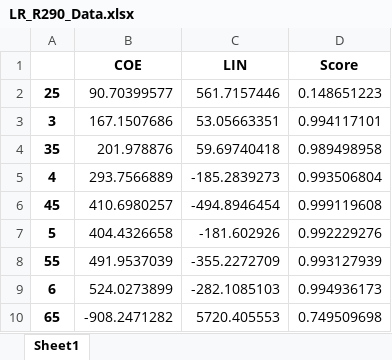
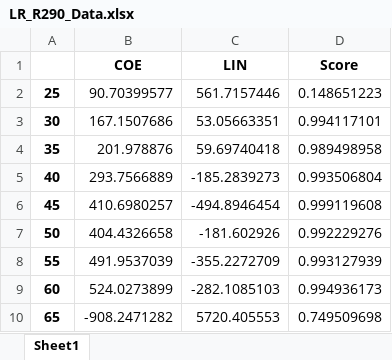
Before and after one commit to Moschi96/MoschEnterprise, an Excel workbook: Calculation/Calculation_Data/Nachbearbeitet/LR_R290_Data.xlsx, sheet Sheet1, drawn as a sheet; values as stored, in another font and other column widths than the file's, no borders; the diff names each change by its address in the sheet, - before the commit and + after, or states it on an @@ line.

```diff
--- a/Calculation/Calculation_Data/Nachbearbeitet/LR_R290_Data.xlsx (sheet Sheet1)
+++ b/Calculation/Calculation_Data/Nachbearbeitet/LR_R290_Data.xlsx (sheet Sheet1)
-A3: 3
+A3: 30
-A5: 4
+A5: 40
-A7: 5
+A7: 50
-A9: 6
+A9: 60
```
Also changed, not shown: Calculation/Calculation_Data/Nachbearbeitet/LR_R32_Data.xlsx, Calculation/Calculation_Data/Nachbearbeitet/LR_R410A_Data.xlsx, 10 other files.
